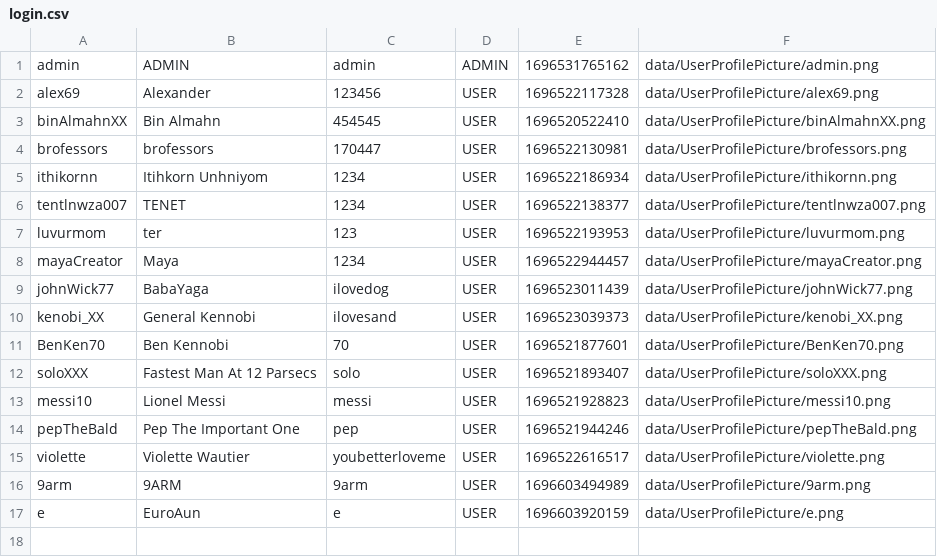
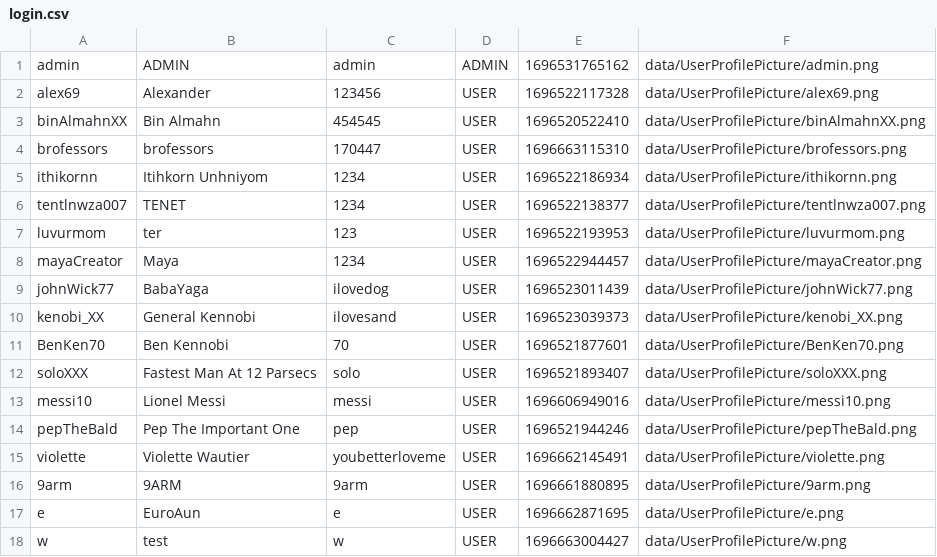
Before and after one commit to aeuro7/Java-EventManager-Project, a CSV file: data/login.csv, drawn as a sheet.

```diff
--- a/data/login.csv
+++ b/data/login.csv
@@ -3,3 +3,3 @@ alex69,Alexander,123456,USER,1696522117328,data/UserProfilePicture/alex69.png
 binAlmahnXX,Bin Almahn,454545,USER,1696520522410,data/UserProfilePicture/binAlmahnXX.png
-brofessors,brofessors,170447,USER,1696522130981,data/UserProfilePicture/brofessors.png
+brofessors,brofessors,170447,USER,1696663115310,data/UserProfilePicture/brofessors.png
 ithikornn,Itihkorn Unhniyom,1234,USER,1696522186934,data/UserProfilePicture/ithikornn.png
@@ -12,6 +12,7 @@ BenKen70,Ben Kennobi,70,USER,1696521877601,data/UserProfilePicture/BenKen70.png
 soloXXX,Fastest Man At 12 Parsecs,solo,USER,1696521893407,data/UserProfilePicture/soloXXX.png
-messi10,Lionel Messi,messi,USER,1696521928823,data/UserProfilePicture/messi10.png
+messi10,Lionel Messi,messi,USER,1696606949016,data/UserProfilePicture/messi10.png
 pepTheBald,Pep The Important One,pep,USER,1696521944246,data/UserProfilePicture/pepTheBald.png
-violette,Violette Wautier,youbetterloveme,USER,1696522616517,data/UserProfilePicture/violette.png
-9arm,9ARM,9arm,USER,1696603494989,data/UserProfilePicture/9arm.png
-e,EuroAun,e,USER,1696603920159,data/UserProfilePicture/e.png
+violette,Violette Wautier,youbetterloveme,USER,1696662145491,data/UserProfilePicture/violette.png
+9arm,9ARM,9arm,USER,1696661880895,data/UserProfilePicture/9arm.png
+e,EuroAun,e,USER,1696662871695,data/UserProfilePicture/e.png
+w,test,w,USER,1696663004427,data/UserProfilePicture/w.png
```
Also changed, not shown: data/chat.csv, data/event.csv, 5 other files.
